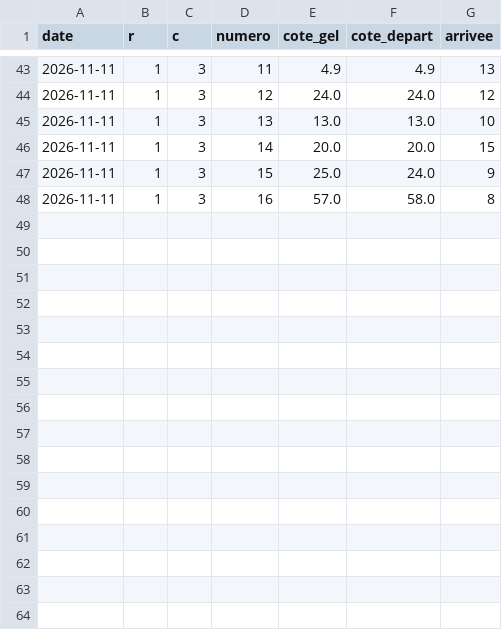
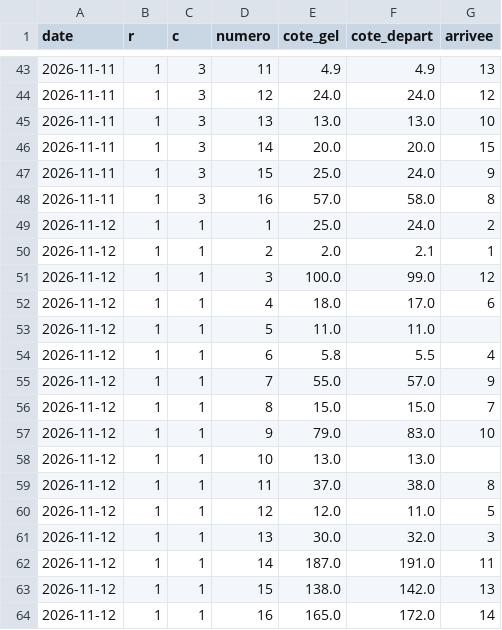
Before and after one commit to irrever/c-kdo-test, a CSV file: quinte/journal/mouvement.csv, drawn as a sheet; only a part is shown, gaps mark what is left out.

```diff
--- a/quinte/journal/mouvement.csv
+++ b/quinte/journal/mouvement.csv
@@ -48 +48,17 @@ date;r;c;numero;cote_gel;cote_depart;arrivee
 2026-11-11;1;3;16;57.0;58.0;8
+2026-11-12;1;1;1;25.0;24.0;2
+2026-11-12;1;1;2;2.0;2.1;1
+2026-11-12;1;1;3;100.0;99.0;12
+2026-11-12;1;1;4;18.0;17.0;6
+2026-11-12;1;1;5;11.0;11.0;
+2026-11-12;1;1;6;5.8;5.5;4
+2026-11-12;1;1;7;55.0;57.0;9
+2026-11-12;1;1;8;15.0;15.0;7
+2026-11-12;1;1;9;79.0;83.0;10
+2026-11-12;1;1;10;13.0;13.0;
+2026-11-12;1;1;11;37.0;38.0;8
+2026-11-12;1;1;12;12.0;11.0;5
+2026-11-12;1;1;13;30.0;32.0;3
+2026-11-12;1;1;14;187.0;191.0;11
+2026-11-12;1;1;15;138.0;142.0;13
+2026-11-12;1;1;16;165.0;172.0;14
```
Also changed, not shown: quinte/journal/essais-chronos.csv, quinte/journal/mesure-quintes.csv, 2 other files.
